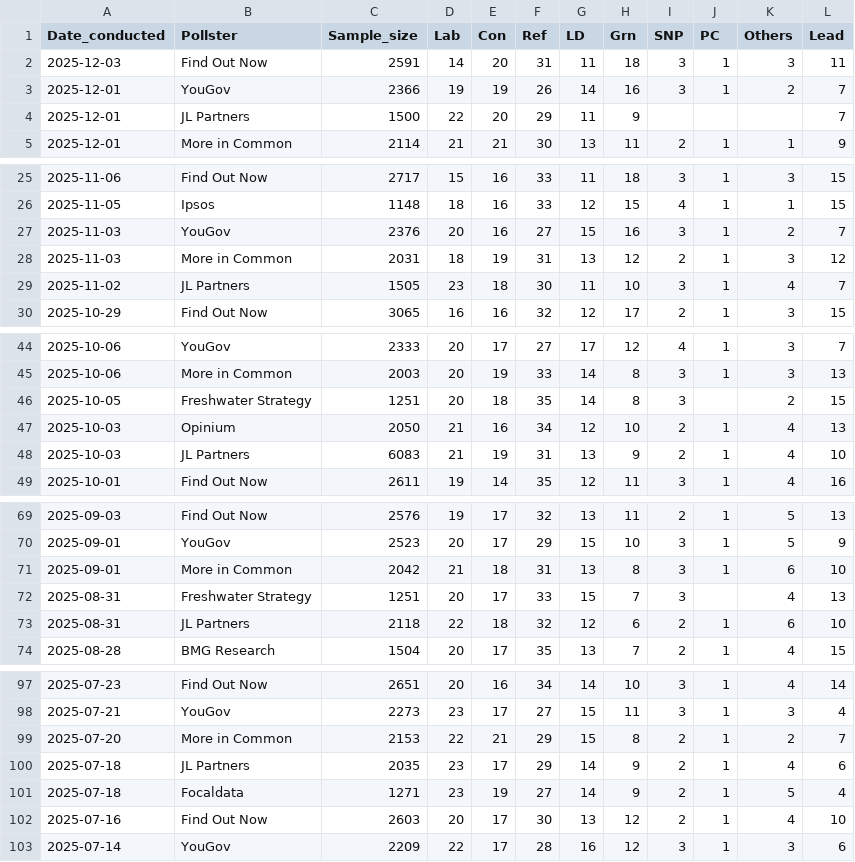
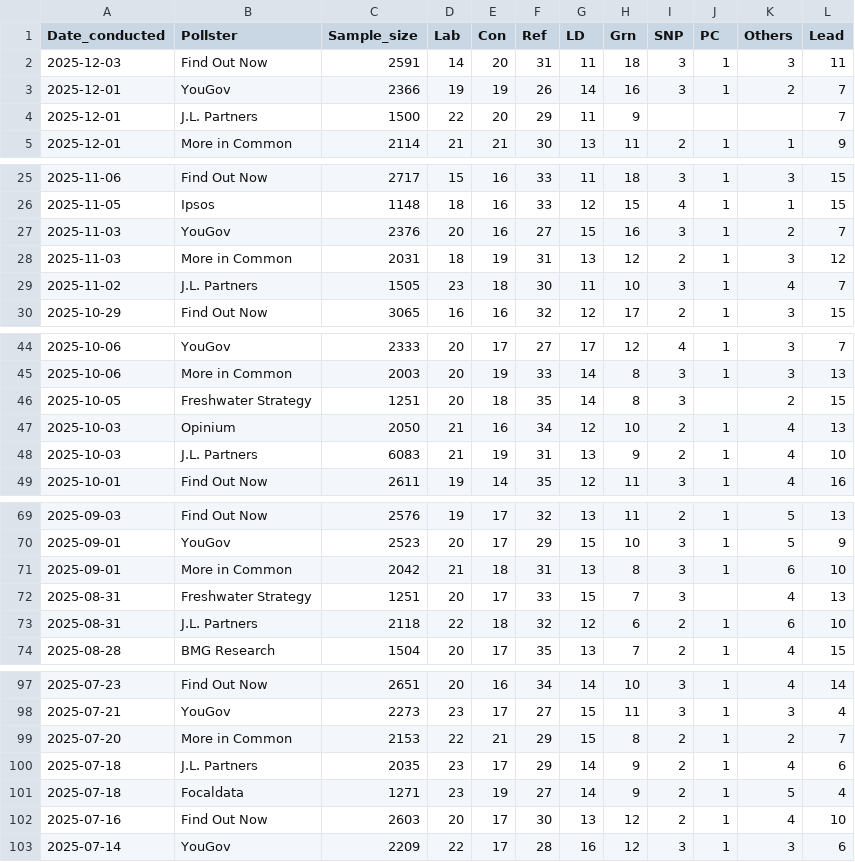
Before and after one commit to Andrevitali/PollsProject, a CSV file: Uk_polls_clean.csv, drawn as a sheet; only a part is shown, gaps mark what is left out; the diff covers the shown part only.

```diff
--- a/Uk_polls_clean.csv
+++ b/Uk_polls_clean.csv
@@ -3,3 +3,3 @@ Date_conducted,Pollster,Sample_size,Lab,Con,Ref,LD,Grn,SNP,PC,Others,Lead
 2025-12-01,YouGov,2366,19,19,26,14,16,3,1,2,7
-2025-12-01,JL Partners,1500,22,20,29,11,9,,,,7
+2025-12-01,J.L. Partners,1500,22,20,29,11,9,,,,7
 2025-12-01,More in Common,2114,21,21,30,13,11,2,1,1,9
@@ -28,3 +28,3 @@ Date_conducted,Pollster,Sample_size,Lab,Con,Ref,LD,Grn,SNP,PC,Others,Lead
 2025-11-03,More in Common,2031,18,19,31,13,12,2,1,3,12
-2025-11-02,JL Partners,1505,23,18,30,11,10,3,1,4,7
+2025-11-02,J.L. Partners,1505,23,18,30,11,10,3,1,4,7
 2025-10-29,Find Out Now,3065,16,16,32,12,17,2,1,3,15
@@ -47,3 +47,3 @@ Date_conducted,Pollster,Sample_size,Lab,Con,Ref,LD,Grn,SNP,PC,Others,Lead
 2025-10-03,Opinium,2050,21,16,34,12,10,2,1,4,13
-2025-10-03,JL Partners,6083,21,19,31,13,9,2,1,4,10
+2025-10-03,J.L. Partners,6083,21,19,31,13,9,2,1,4,10
 2025-10-01,Find Out Now,2611,19,14,35,12,11,3,1,4,16
@@ -72,3 +72,3 @@ Date_conducted,Pollster,Sample_size,Lab,Con,Ref,LD,Grn,SNP,PC,Others,Lead
 2025-08-31,Freshwater Strategy,1251,20,17,33,15,7,3,,4,13
-2025-08-31,JL Partners,2118,22,18,32,12,6,2,1,6,10
+2025-08-31,J.L. Partners,2118,22,18,32,12,6,2,1,6,10
 2025-08-28,BMG Research,1504,20,17,35,13,7,2,1,4,15
@@ -99,3 +99,3 @@ Date_conducted,Pollster,Sample_size,Lab,Con,Ref,LD,Grn,SNP,PC,Others,Lead
 2025-07-20,More in Common,2153,22,21,29,15,8,2,1,2,7
-2025-07-18,JL Partners,2035,23,17,29,14,9,2,1,4,6
+2025-07-18,J.L. Partners,2035,23,17,29,14,9,2,1,4,6
 2025-07-18,Focaldata,1271,23,19,27,14,9,2,1,5,4
```
Also changed, not shown: 4 edited cells elsewhere in this file, UK_national_polls_last5years_bs4.csv, 1 other file.
